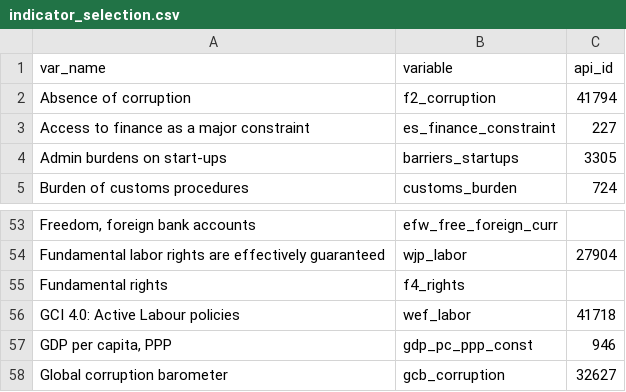
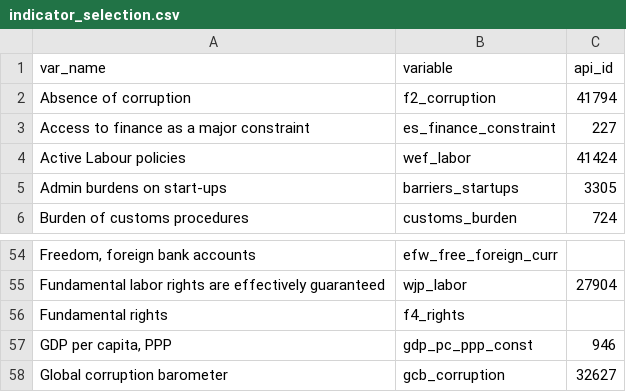
Before and after one commit to worldbank/institutional-assessment-dashboard, a CSV file: data/indicator_selection.csv, drawn as a sheet; only a part is shown, gaps mark what is left out; removed rows and columns are numbered as before the commit, all else as after; the diff names each change by its address in the sheet, - before the commit and + after, or states it on an @@ line.

Commit message:
Active Labour policies: Name change only
Using value or score does not change the analysis

```diff
--- a/data/indicator_selection.csv
+++ b/data/indicator_selection.csv
+row 4: Active Labour policies | wef_labor | 41424
-row 56: GCI 4.0: Active Labour policies | wef_labor | 41718
```
